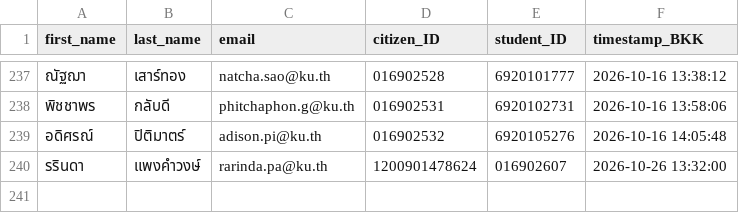
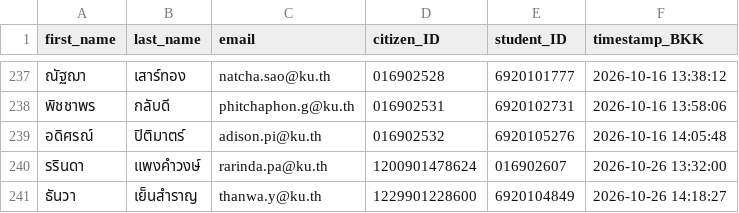
Before and after one commit to PythonianSt/Register, a CSV file: created_csv2026.csv, drawn as a sheet; only a part is shown, gaps mark what is left out; the diff names each change by its address in the sheet, - before the commit and + after, or states it on an @@ line.

Commit message:
Update created_csv2026.csv 2026-10-26 14:18:27 BKK

```diff
--- a/created_csv2026.csv
+++ b/created_csv2026.csv
+row 241: ธันวา | เย็นสำราญ | thanwa.y@ku.th | 1229901228600 | 6920104849 | 2026-10-26 14:18:27
```
